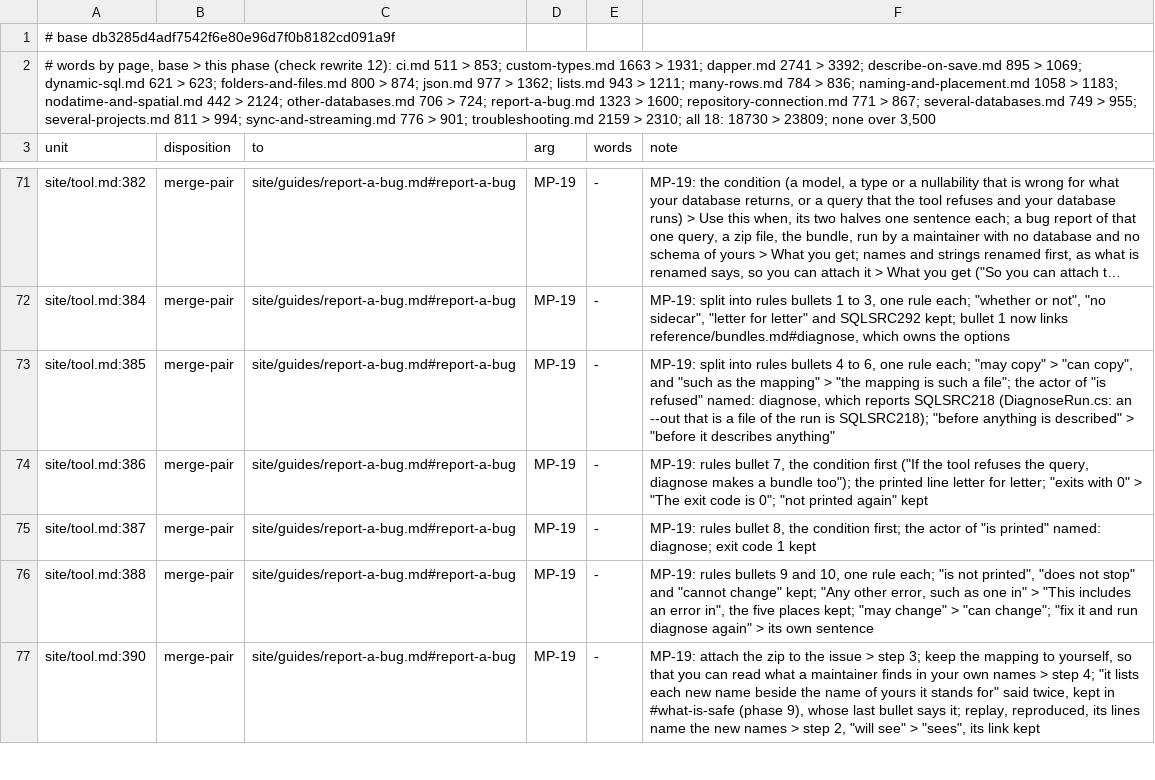
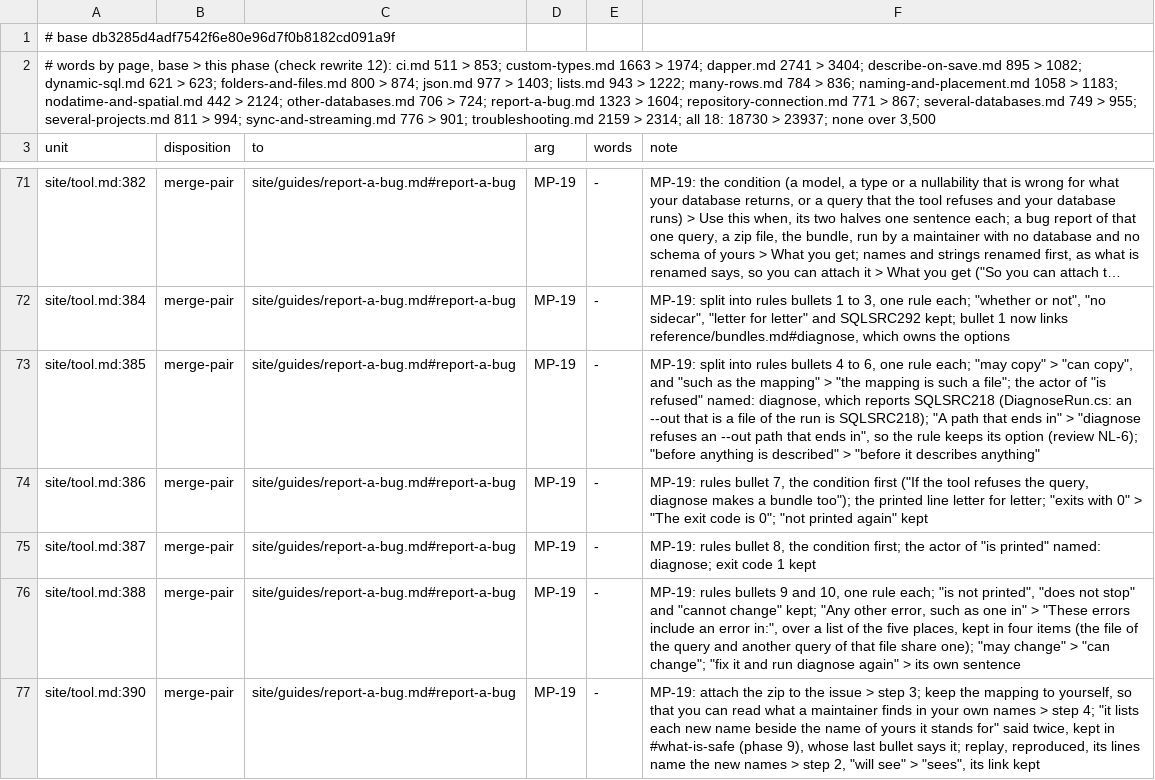
Before and after one commit to mbcrawfo/SqlSource, a TSV file: docs/superpowers/specs/2026-11-12-docs-overhaul/ledger/phase-12.tsv, drawn as a sheet; only a part is shown, gaps mark what is left out; long unchanged cells end in …; the diff covers the shown part only; the diff names each change by its address in the sheet, - before the commit and + after, or states it on an @@ line.

```diff
--- a/docs/superpowers/specs/2026-11-12-docs-overhaul/ledger/phase-12.tsv
+++ b/docs/superpowers/specs/2026-11-12-docs-overhaul/ledger/phase-12.tsv
-A2 (unit): …1663 > 1931; dapper.md 2741 > 3392; describe-on-save.md 895 > 1069; dynamic-sql.md 621 > 623; folders-and-files.md 800 > 874; json.md 977 > 1362; lists.md 943 > 1211; many-rows.md 784 > 836; naming-and-placement.md 1058 > 1183; nodatime-and-spatial.md 442 > 2124; other-databases.md 706 > 724; report-a-bug.md 1323 > 1600; repository-connection.md 771 > 867; several-databases.md 749 > 955; several-projects.md 811 > 994; sync-and-streaming.md 776 > 901; troubleshooting.md 2159 > 2310; all 18: 18730 > 23809; none over…
+A2 (unit): …1663 > 1974; dapper.md 2741 > 3404; describe-on-save.md 895 > 1082; dynamic-sql.md 621 > 623; folders-and-files.md 800 > 874; json.md 977 > 1403; lists.md 943 > 1222; many-rows.md 784 > 836; naming-and-placement.md 1058 > 1183; nodatime-and-spatial.md 442 > 2124; other-databases.md 706 > 724; report-a-bug.md 1323 > 1604; repository-connection.md 771 > 867; several-databases.md 749 > 955; several-projects.md 811 > 994; sync-and-streaming.md 776 > 901; troubleshooting.md 2159 > 2314; all 18: 18730 > 23937; none over…
-F73 (note): …is SQLSRC218); "before anything…
+F73 (note): …is SQLSRC218); "A path that ends in" > "diagnose refuses an --out path that ends in", so the rule keeps its option (review NL-6); "before anything…
-F76 (note): …in" > "This includes an error in", the five places kept; "may change"…
+F76 (note): …in" > "These errors include an error in:", over a list of the five places, kept in four items (the file of the query and another query of that file share one); "may change"…
```
Also changed, not shown: 16 edited cells elsewhere in this file, 12 other files.
